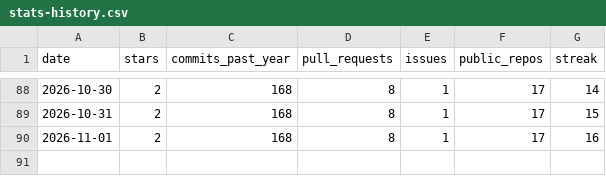
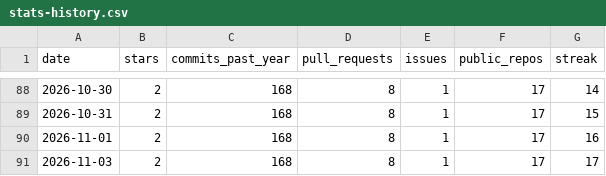
Before and after one commit to vpoonyak/vpoonyak, a CSV file: data/stats-history.csv, drawn as a sheet; only a part is shown, gaps mark what is left out; the diff names each change by its address in the sheet, - before the commit and + after, or states it on an @@ line.

```diff
--- a/data/stats-history.csv
+++ b/data/stats-history.csv
+row 91: 2026-11-03 | 2 | 168 | 8 | 1 | 17 | 17
```
Also changed, not shown: data/lang-history.csv, 4 other files.
